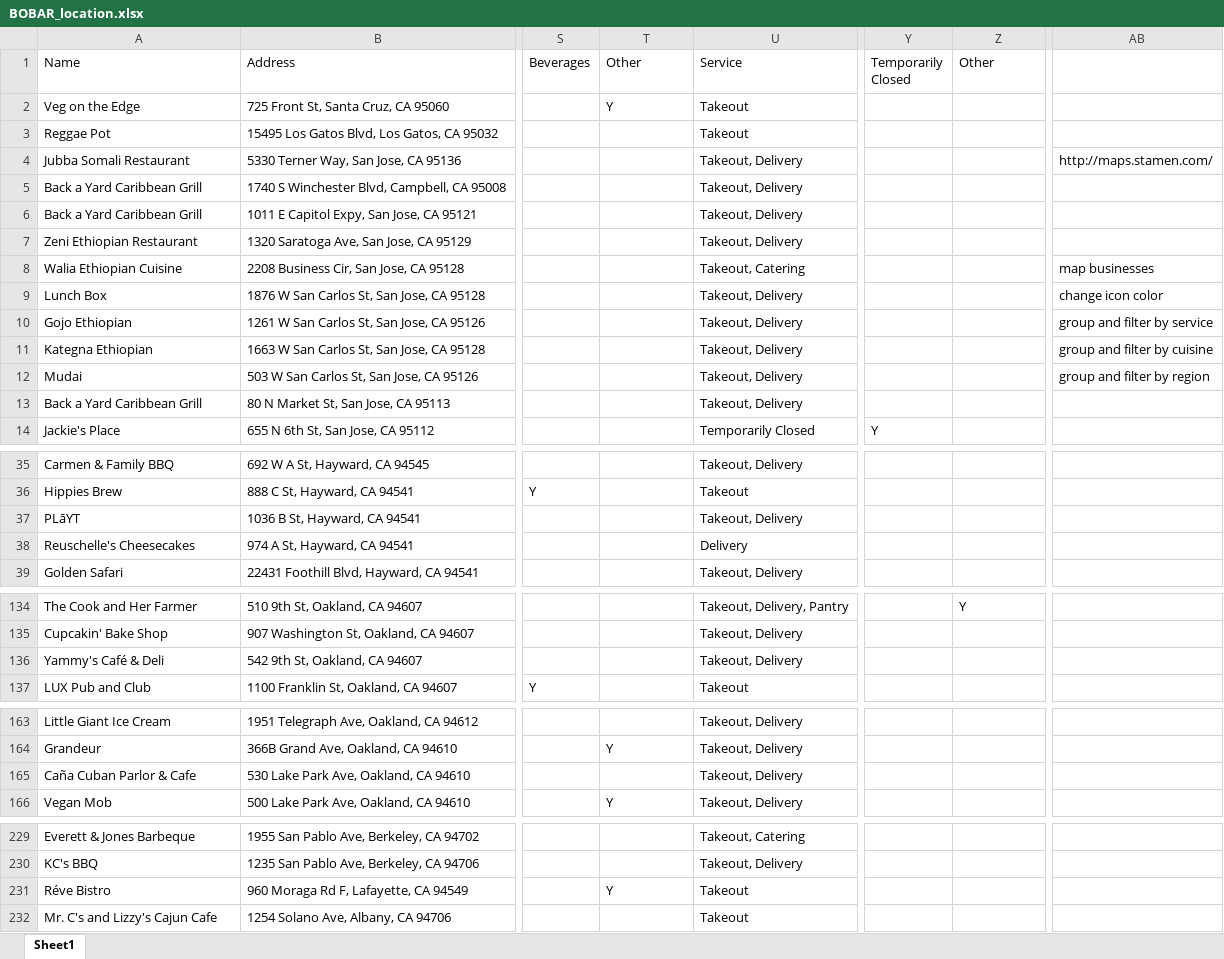
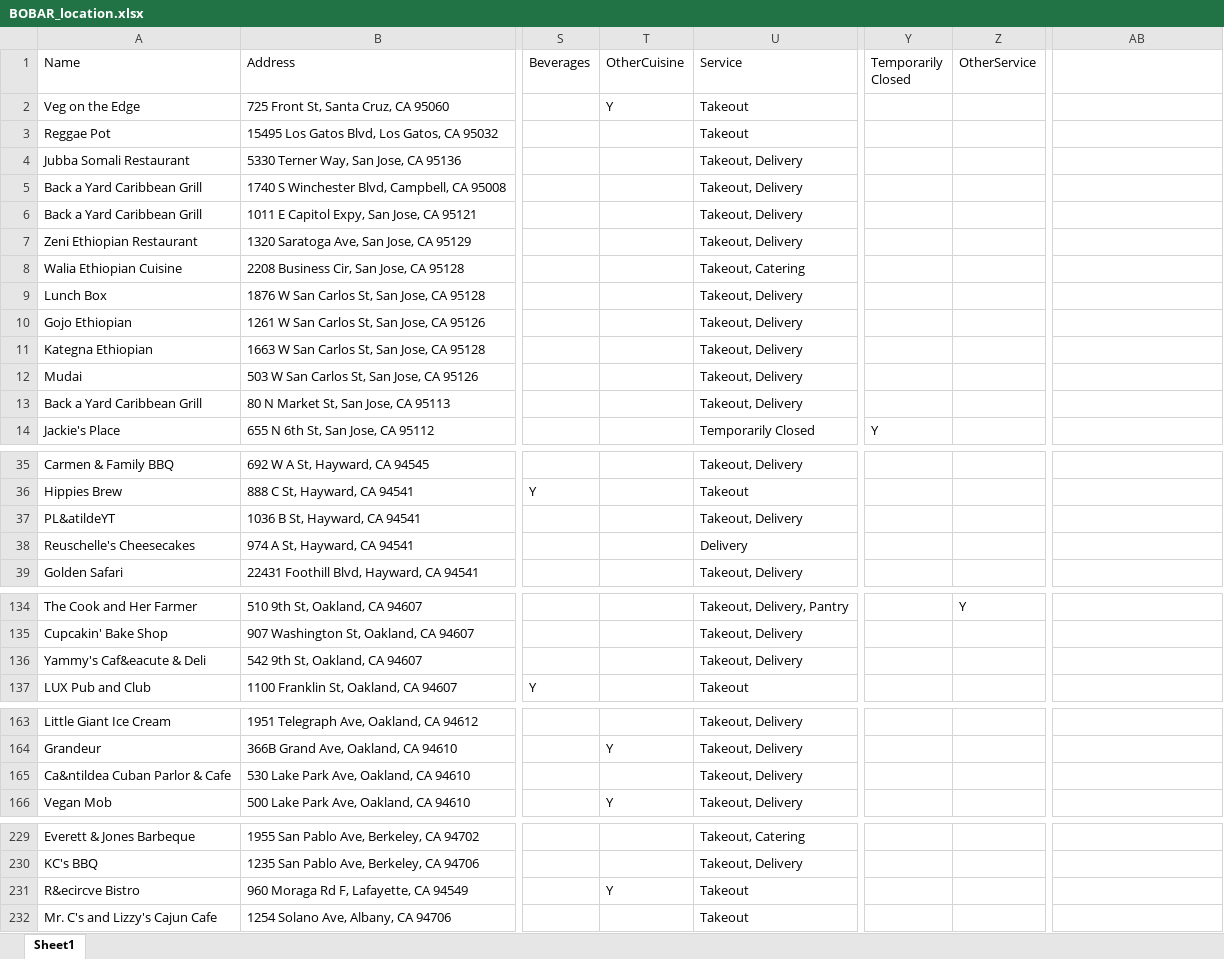
Before and after one commit to vyoma-raman/BlackOwnedBayAreaRestaurants, an Excel workbook: data/BOBAR_location.xlsx, sheet Sheet1, drawn as a sheet; only a part is shown, gaps mark what is left out; values as stored, in another font and other column widths than the file's, no borders; the diff names each change by its address in the sheet, - before the commit and + after, or states it on an @@ line.

Commit message:
created layer groups, replaced geojson, added image

```diff
--- a/data/BOBAR_location.xlsx (sheet Sheet1)
+++ b/data/BOBAR_location.xlsx (sheet Sheet1)
-T1: Other
+T1: OtherCuisine
-Z1: Other
+Z1: OtherService
-AB4: http://maps.stamen.com/
+AB4: (empty)
-AB8: map businesses
+AB8: (empty)
-AB9: change icon color
+AB9: (empty)
-AB10: group and filter by service
+AB10: (empty)
-AB11: group and filter by cuisine
+AB11: (empty)
-AB12: group and filter by region
+AB12: (empty)
-A37 (Name): PLāYT
+A37 (Name): PL&atildeYT
-A136 (Name): Yammy's Café & Deli
+A136 (Name): Yammy's Caf&eacute & Deli
-A165 (Name): Caña Cuban Parlor & Cafe
+A165 (Name): Ca&ntildea Cuban Parlor & Cafe
-A231 (Name): Réve Bistro
+A231 (Name): R&ecircve Bistro
```
Also changed, not shown: 4 other files.
